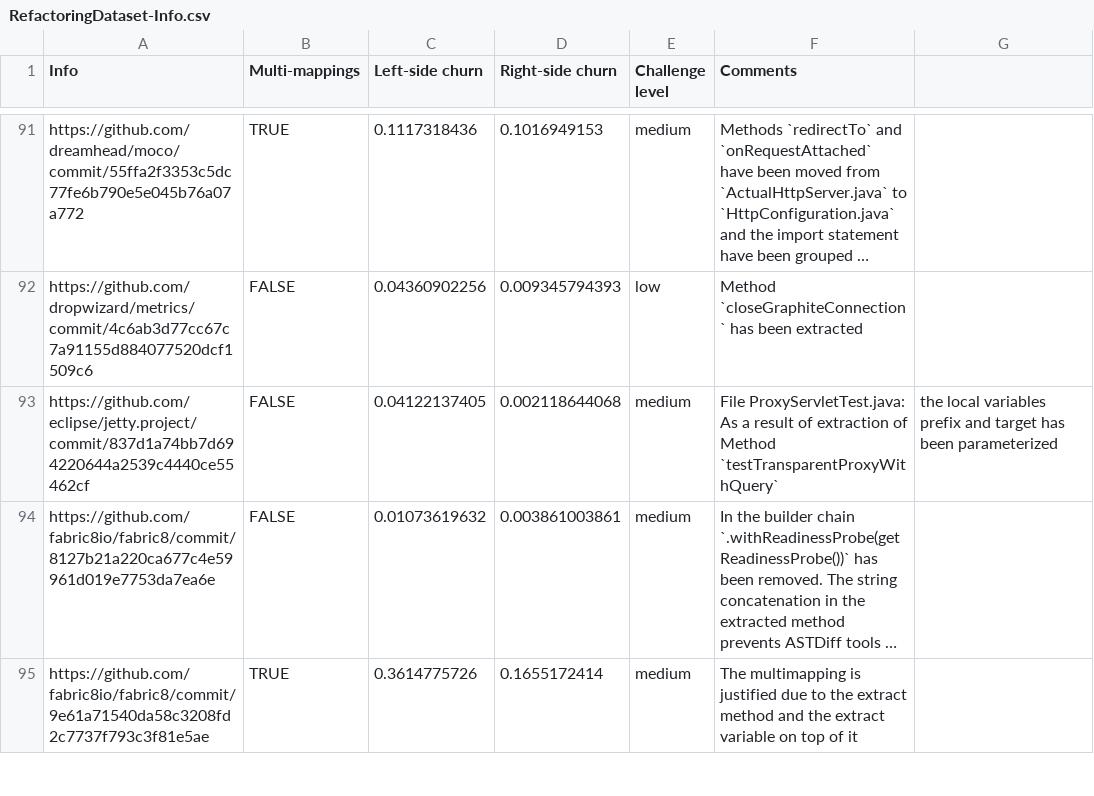
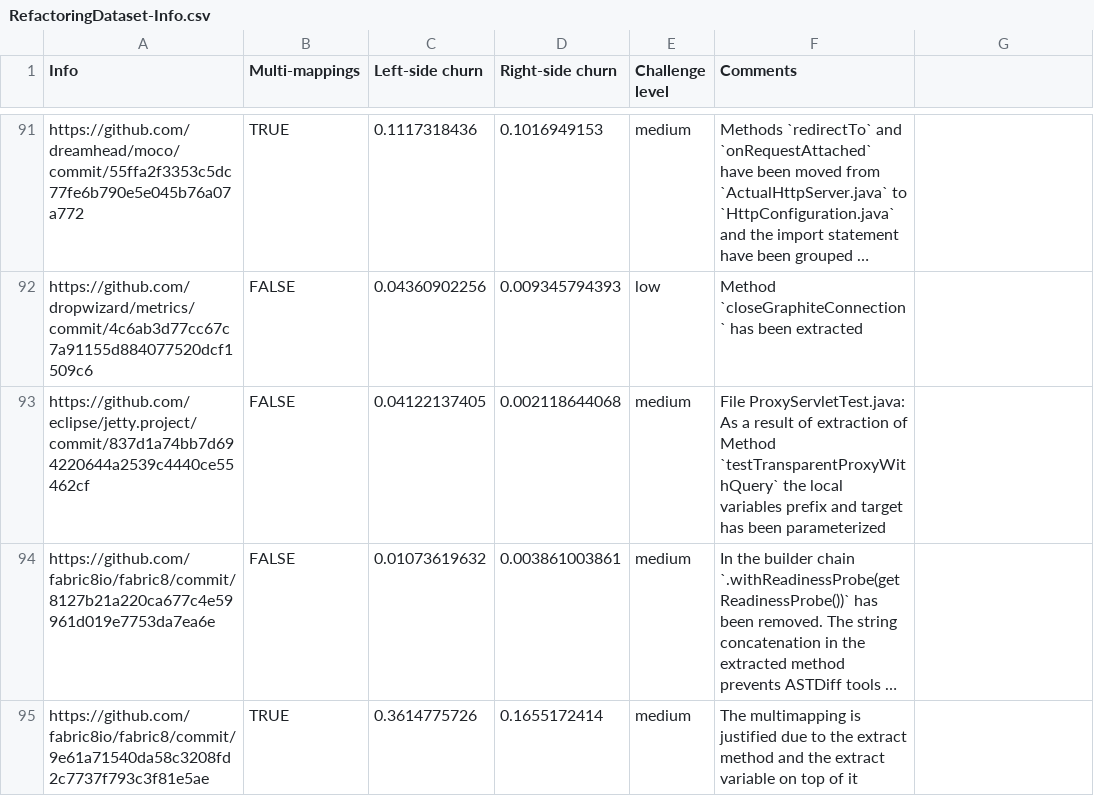
Before and after one commit to pouryafard75/DiffBenchmark, a CSV file: oracle/RefactoringDataset-Info.csv, drawn as a sheet; only a part is shown, gaps mark what is left out; long unchanged cells end in …; the diff names each change by its address in the sheet, - before the commit and + after, or states it on an @@ line.

Commit message:
Update RefactoringDataset-Info.csv

```diff
--- a/oracle/RefactoringDataset-Info.csv
+++ b/oracle/RefactoringDataset-Info.csv
-F93 (Comments): …Method `testTransparentProxyWithQuery`
+F93 (Comments): …Method `testTransparentProxyWithQuery` the local variables prefix and target has been parameterized
-G93: the local variables prefix and target has been parameterized
+G93: (empty)
```
